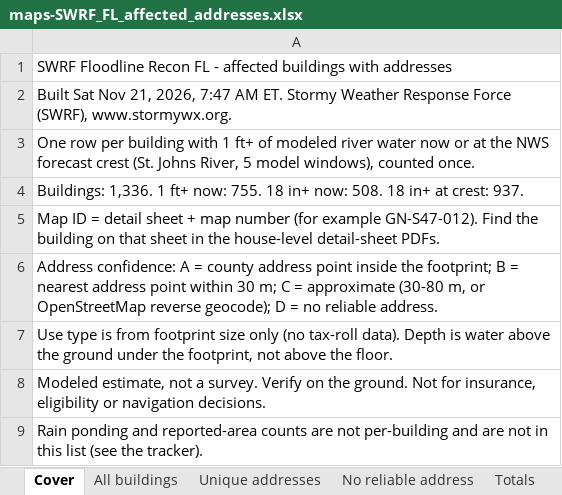
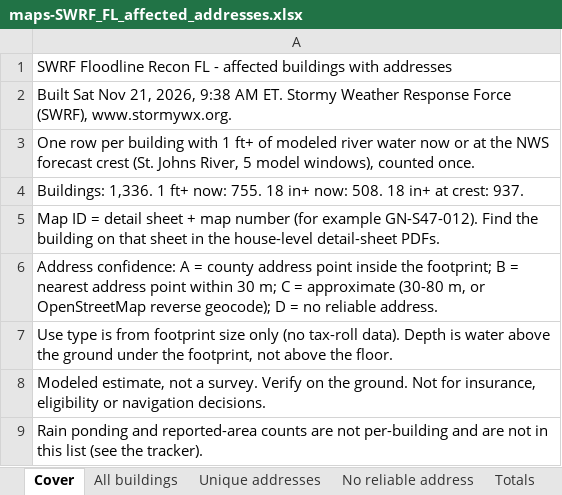
Before and after one commit to stormywx-org/floodline-fl, an Excel workbook: maps-SWRF_FL_affected_addresses.xlsx, sheet Cover, drawn as a sheet; values as stored, in another font and other column widths than the file's, no borders; the diff names each change by its address in the sheet, - before the commit and + after, or states it on an @@ line.

```diff
--- a/maps-SWRF_FL_affected_addresses.xlsx (sheet Cover)
+++ b/maps-SWRF_FL_affected_addresses.xlsx (sheet Cover)
-A2: …21, 2026, 7:47 AM ET.…
+A2: …21, 2026, 9:38 AM ET.…
```
Also changed, not shown: 5 other files.
